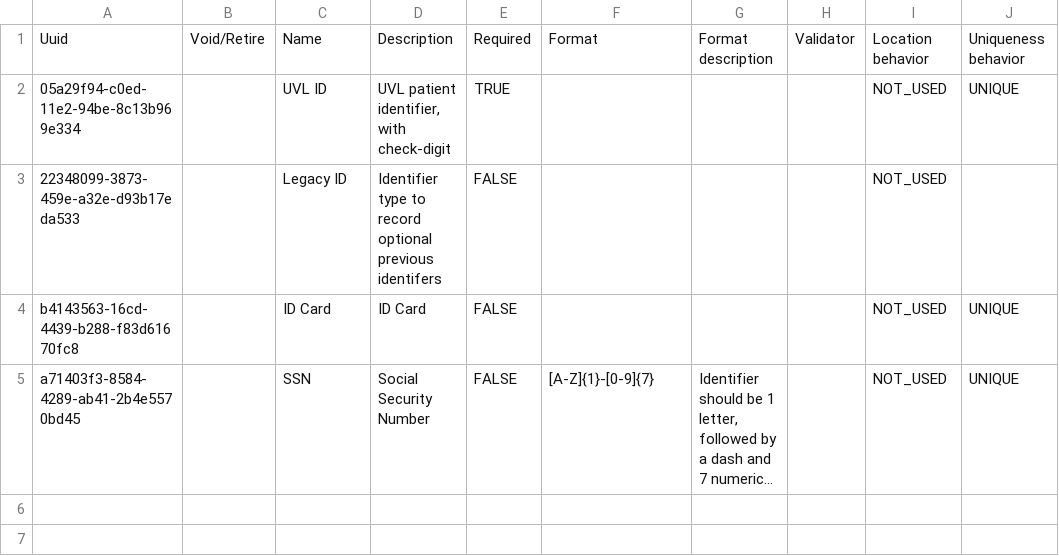
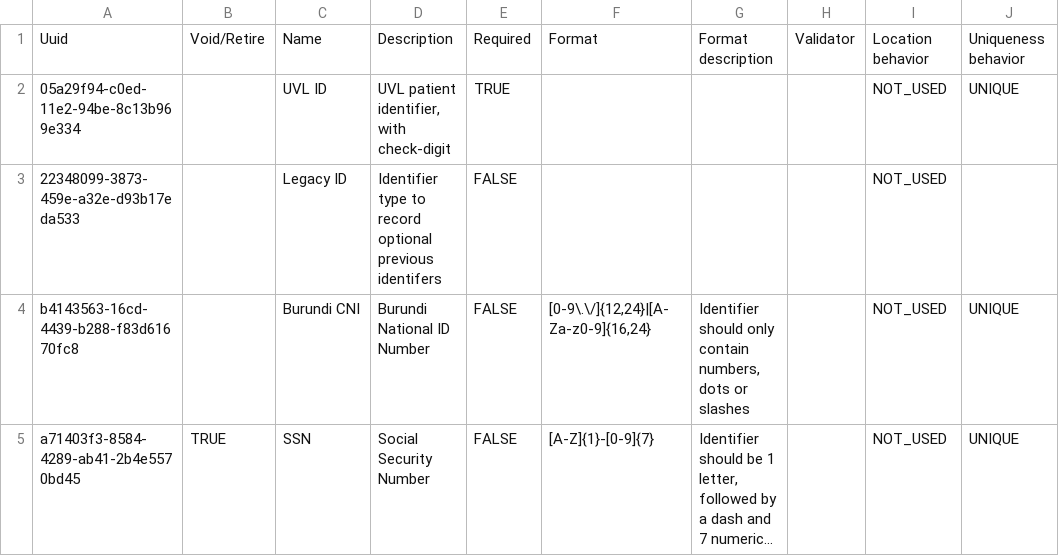
Before and after one commit to isaac-maya/UVL-EMR, a CSV file: distro/configs/openmrs/initializer_config/patientidentifiertypes/patientidentifiertypes.csv, drawn as a sheet; long unchanged cells end in …; the diff names each change by its address in the sheet, - before the commit and + after, or states it on an @@ line.

Commit message:
Add Burundi CNI patient ID config

```diff
--- a/distro/configs/openmrs/initializer_config/patientidentifiertypes/patientidentifiertypes.csv
+++ b/distro/configs/openmrs/initializer_config/patientidentifiertypes/patientidentifiertypes.csv
-C4: ID Card
+C4: Burundi CNI
-D4: ID Card
+D4: Burundi National ID Number
-F4: (empty)
+F4: [0-9\.\/]{12,24}|[A-Za-z0-9]{16,24}
-G4: (empty)
+G4: Identifier should only contain numbers, dots or slashes
-B5: (empty)
+B5: TRUE
```
